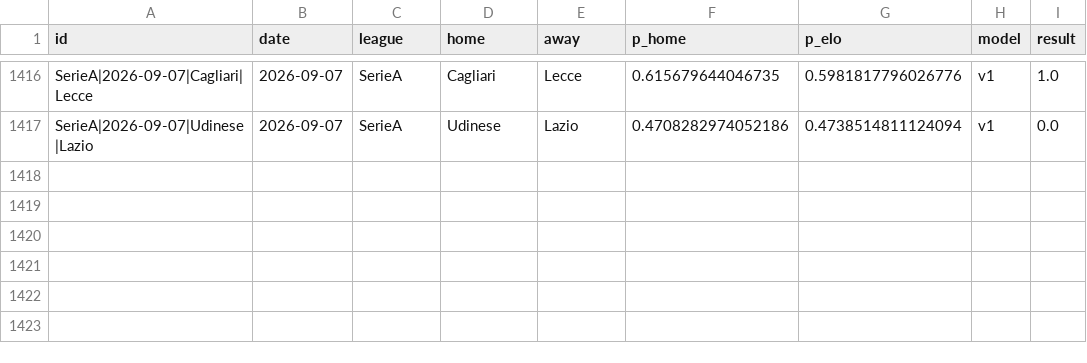
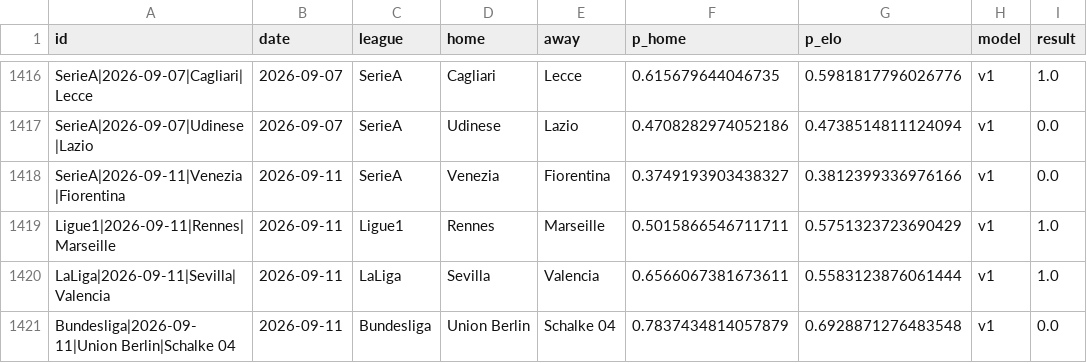
Before and after one commit to azcal/mbm-soccer, a CSV file: logs/graded.csv, drawn as a sheet; only a part is shown, gaps mark what is left out.

```diff
--- a/logs/graded.csv
+++ b/logs/graded.csv
@@ -1417 +1417,5 @@ SerieA|2026-09-07|Cagliari|Lecce,2026-09-07,SerieA,Cagliari,Lecce,0.615679644046
 SerieA|2026-09-07|Udinese|Lazio,2026-09-07,SerieA,Udinese,Lazio,0.4708282974052186,0.4738514811124094,v1,0.0
+SerieA|2026-09-11|Venezia|Fiorentina,2026-09-11,SerieA,Venezia,Fiorentina,0.3749193903438327,0.3812399336976166,v1,0.0
+Ligue1|2026-09-11|Rennes|Marseille,2026-09-11,Ligue1,Rennes,Marseille,0.5015866546711711,0.5751323723690429,v1,1.0
+LaLiga|2026-09-11|Sevilla|Valencia,2026-09-11,LaLiga,Sevilla,Valencia,0.6566067381673611,0.5583123876061444,v1,1.0
+Bundesliga|2026-09-11|Union Berlin|Schalke 04,2026-09-11,Bundesliga,Union Berlin,Schalke 04,0.7837434814057879,0.6928871276483548,v1,0.0
```
Also changed, not shown: data/americas_matches.csv, logs/americas_graded.csv, 5 other files.
